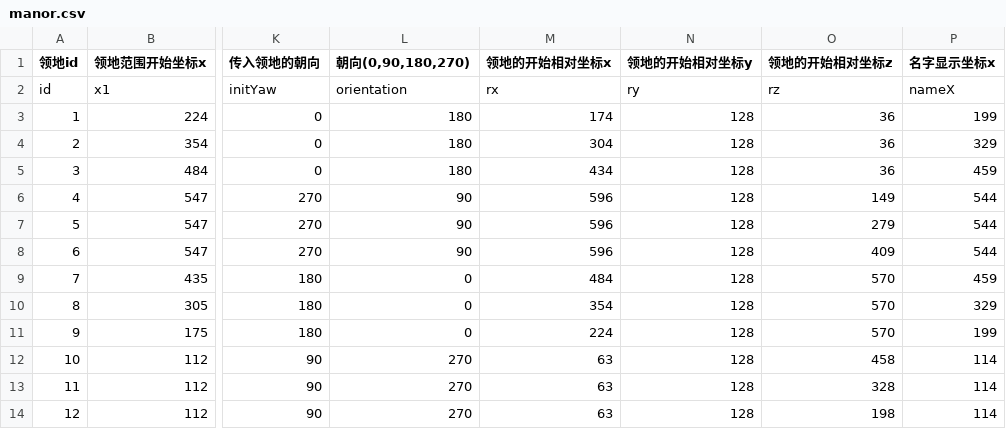
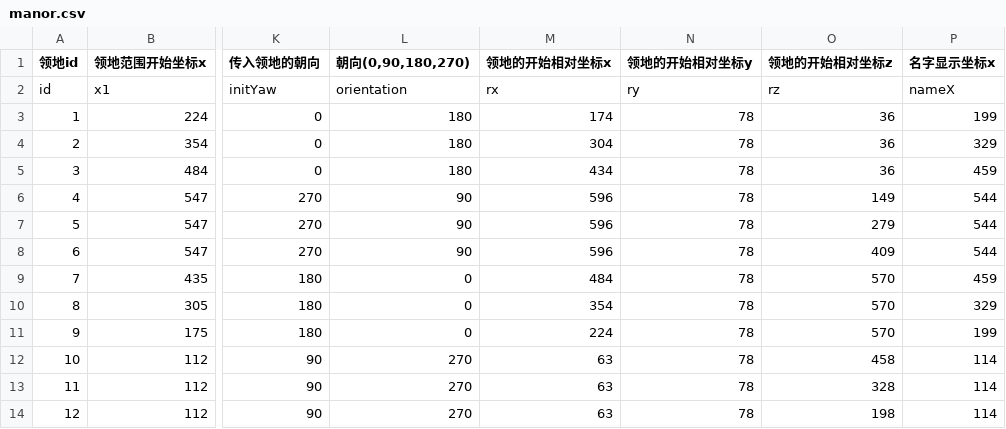
Before and after one commit to heliaoyuan10086/Game, a CSV file: BlockFort/manor.csv, drawn as a sheet; only a part is shown, gaps mark what is left out; the diff names each change by its address in the sheet, - before the commit and + after, or states it on an @@ line.

```diff
--- a/BlockFort/manor.csv
+++ b/BlockFort/manor.csv
-N3:N14 (领地的开始相对坐标y): 128
+N3:N14 (领地的开始相对坐标y): 78
```
Also changed, not shown: BlockFort/sessionNpc.csv.
